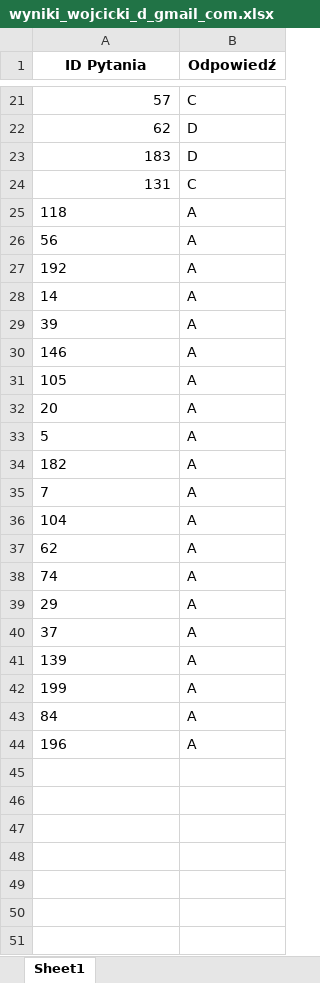
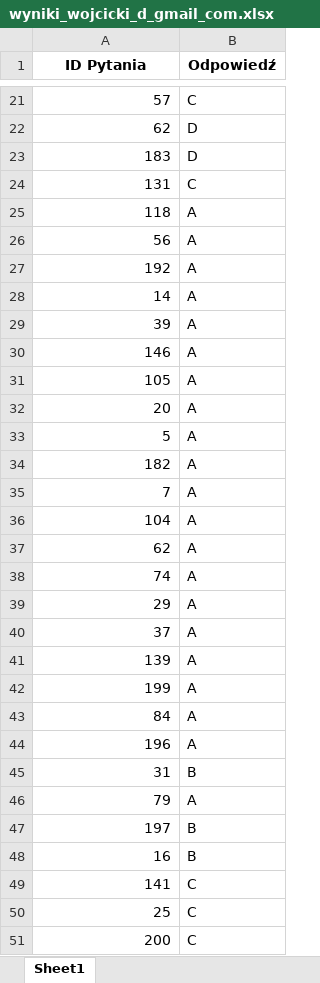
Before and after one commit to wojcickid/noc_test_wiedzy, an Excel workbook: wyniki_wojcicki_d_gmail_com.xlsx, sheet Sheet1, drawn as a sheet; only a part is shown, gaps mark what is left out; values as stored, in another font and other column widths than the file's, no borders; the diff covers the shown part only; the diff names each change by its address in the sheet, - before the commit and + after, or states it on an @@ line.

```diff
--- a/wyniki_wojcicki_d_gmail_com.xlsx (sheet Sheet1)
+++ b/wyniki_wojcicki_d_gmail_com.xlsx (sheet Sheet1)
-A25:A44 alignment: left
+A25:A44 alignment: right
+row 45: 31 | B
+row 46: 79 | A
+row 47: 197 | B
+row 48: 16 | B
+row 49: 141 | C
+row 50: 25 | C
+row 51: 200 | C
```
Also changed, not shown: 23 added rows elsewhere in this sheet, 4 other files.
